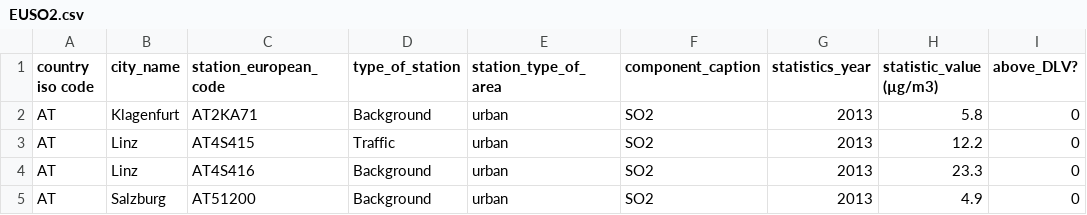
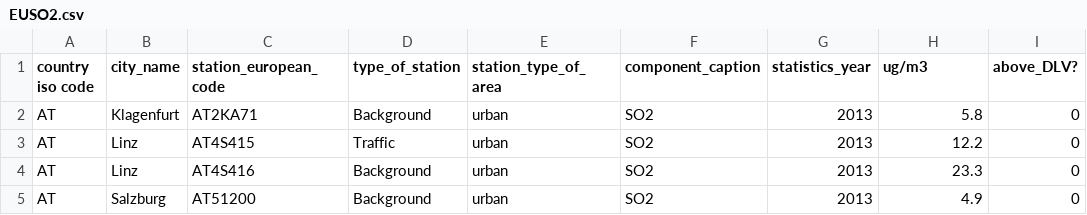
Before and after one commit to pollute/pollute.github.io, a CSV file: EUSO2.csv, drawn as a sheet; only a part is shown.

Commit message:
Made the heading less insane for the actual SO2 measurements

```diff
--- a/EUSO2.csv
+++ b/EUSO2.csv
@@ -1,2 +1,2 @@
-country iso code,city_name,station_european_code,type_of_station,station_type_of_area,component_caption,statistics_year,statistic_value (µg/m3),above_DLV?
+country iso code,city_name,station_european_code,type_of_station,station_type_of_area,component_caption,statistics_year,ug/m3,above_DLV?
 AT,Klagenfurt,AT2KA71,Background,urban,SO2,2013,5.8,0
```
